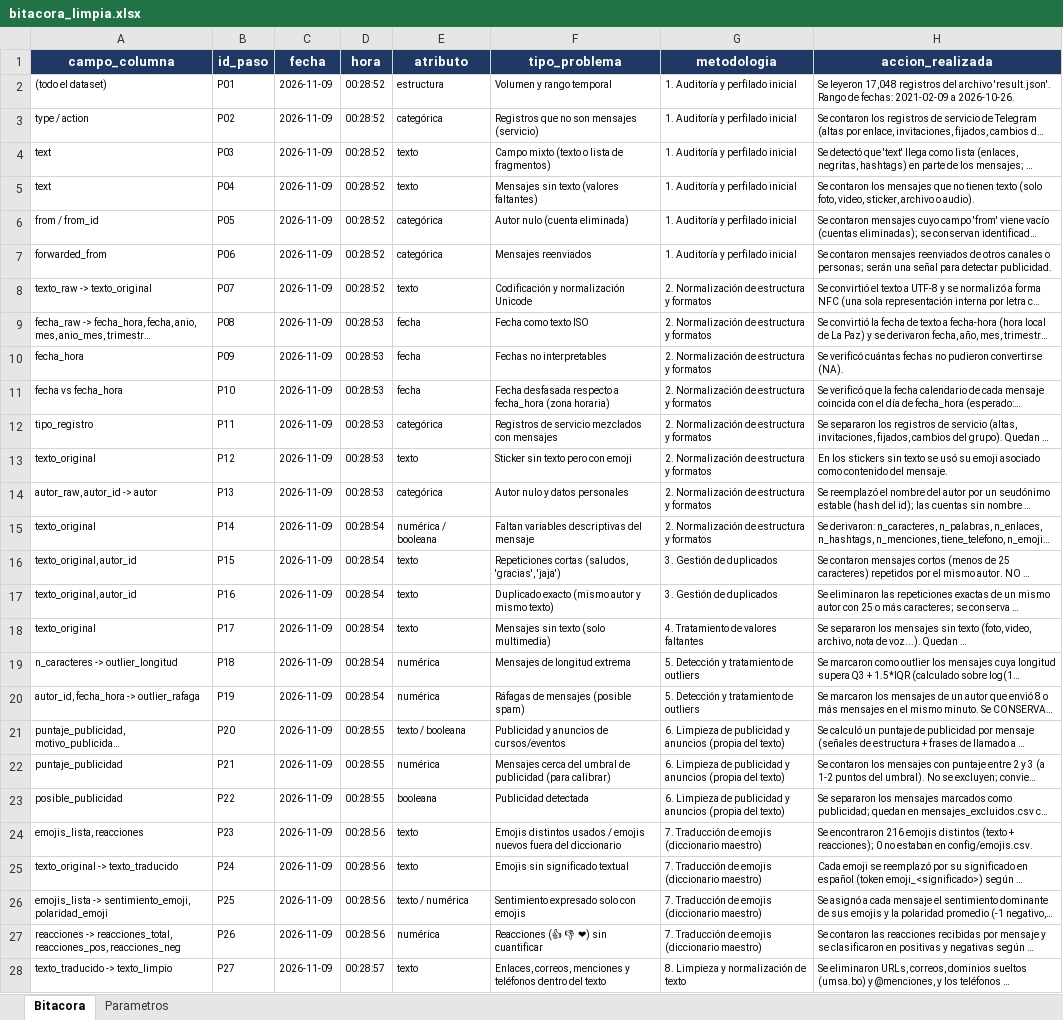
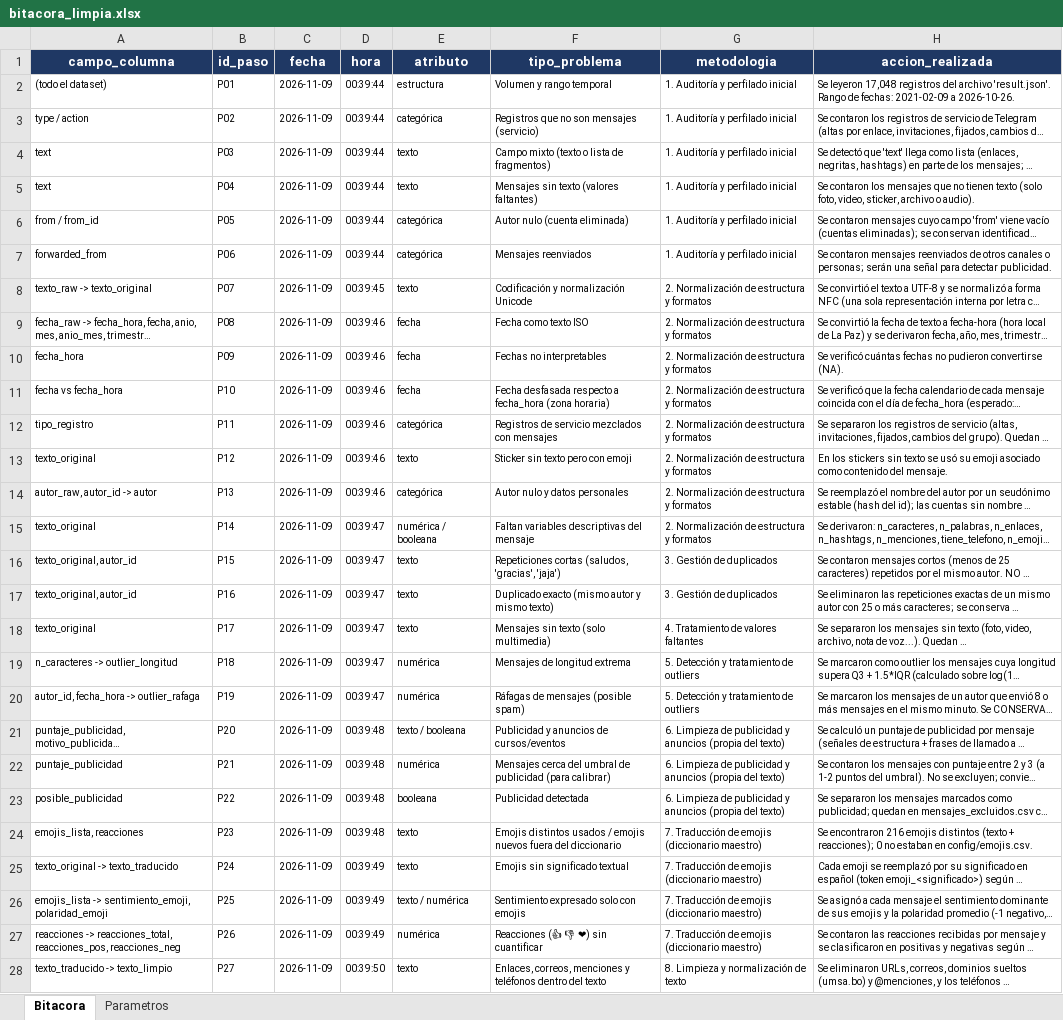
Before and after one commit to MarceloLuque44/AnSent_DT, an Excel workbook: r/bitacoras/bitacora_limpia.xlsx, sheet Bitacora, drawn as a sheet; only a part is shown; long unchanged cells end in …; values as stored, in another font and other column widths than the file's, no borders; the diff covers the shown part only; the diff names each change by its address in the sheet, - before the commit and + after, or states it on an @@ line.

```diff
--- a/r/bitacoras/bitacora_limpia.xlsx (sheet Bitacora)
+++ b/r/bitacoras/bitacora_limpia.xlsx (sheet Bitacora)
-D2:D7 (hora): 00:28:52
+D2:D7 (hora): 00:39:44
-D8 (hora): 00:28:52
+D8 (hora): 00:39:45
-D9:D14 (hora): 00:28:53
+D9:D14 (hora): 00:39:46
-D15:D20 (hora): 00:28:54
+D15:D20 (hora): 00:39:47
-D21:D23 (hora): 00:28:55
+D21:D23 (hora): 00:39:48
-D24 (hora): 00:28:56
+D24 (hora): 00:39:48
-D25:D27 (hora): 00:28:56
+D25:D27 (hora): 00:39:49
-D28 (hora): 00:28:57
+D28 (hora): 00:39:50
```
Also changed, not shown: 25 edited cells elsewhere in this sheet, sheet Parametros, r/bitacoras/bitacora_completa.xlsx, 3 other files.
